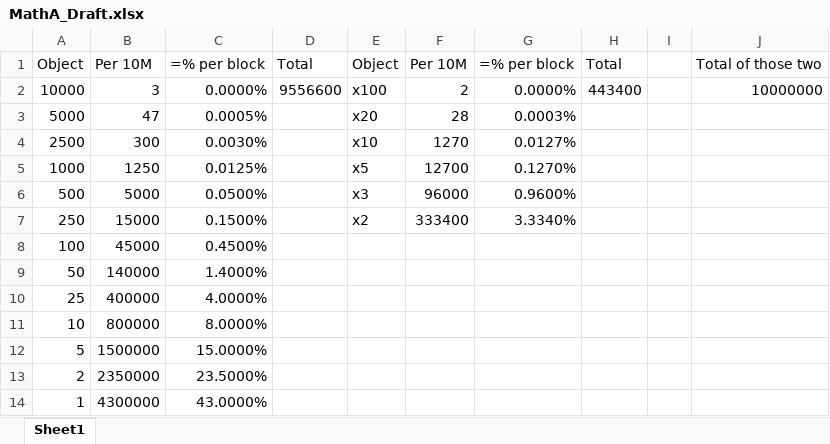
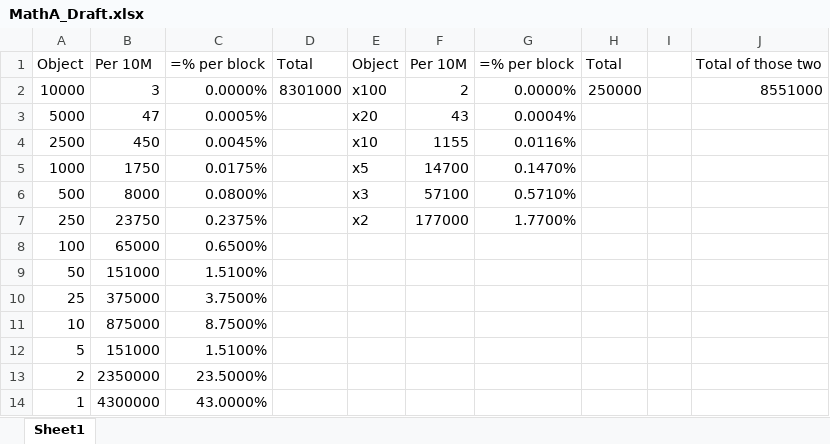
Before and after one commit to HXLohar/CoinReveal, an Excel workbook: MathA_Draft.xlsx, sheet Sheet1, drawn as a sheet; values as stored, in another font and other column widths than the file's, no borders; the diff names each change by its address in the sheet, - before the commit and + after, or states it on an @@ line.

Commit message:
attempting other math
added math A2_4

```diff
--- a/MathA_Draft.xlsx (sheet Sheet1)
+++ b/MathA_Draft.xlsx (sheet Sheet1)
-D2: 9556600
+D2: 8301000
-H2: 443400
+H2: 250000
-J2: 10000000
+J2: 8551000
-F3: 28
+F3: 43
-G3: 0.0003%
+G3: 0.0004%
-B4: 300
+B4: 450
-C4: 0.0030%
+C4: 0.0045%
-F4: 1270
+F4: 1155
-G4: 0.0127%
+G4: 0.0116%
-B5: 1250
+B5: 1750
-C5: 0.0125%
+C5: 0.0175%
-F5: 12700
+F5: 14700
-G5: 0.1270%
+G5: 0.1470%
-B6: 5000
+B6: 8000
-C6: 0.0500%
+C6: 0.0800%
-F6: 96000
+F6: 57100
-G6: 0.9600%
+G6: 0.5710%
-B7: 15000
+B7: 23750
-C7: 0.1500%
+C7: 0.2375%
-F7: 333400
+F7: 177000
-G7: 3.3340%
+G7: 1.7700%
-B8: 45000
+B8: 65000
-C8: 0.4500%
+C8: 0.6500%
-B9: 140000
+B9: 151000
-C9: 1.4000%
+C9: 1.5100%
-B10: 400000
+B10: 375000
-C10: 4.0000%
+C10: 3.7500%
-B11: 800000
+B11: 875000
-C11: 8.0000%
+C11: 8.7500%
-B12: 1500000
+B12: 151000
-C12: 15.0000%
+C12: 1.5100%
```
Also changed, not shown: 5 other files.
